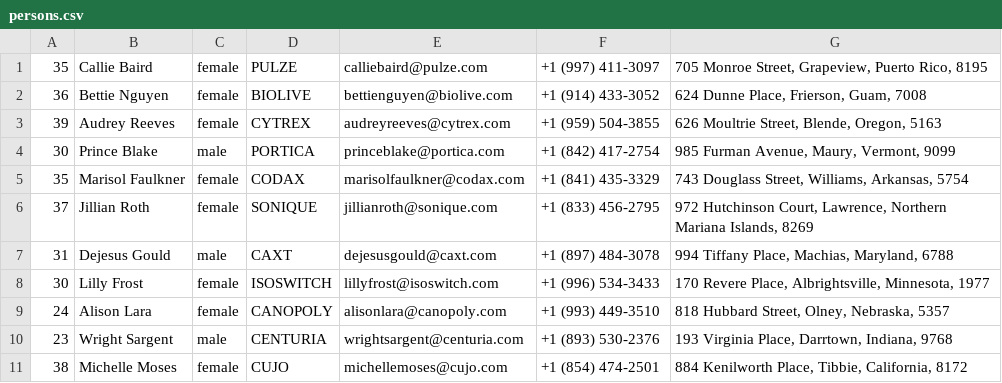
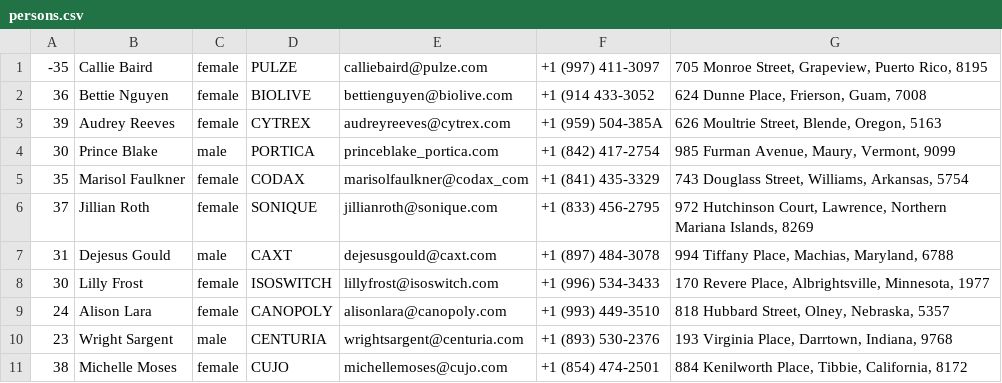
Before and after one commit to AnafaHyams/ScalaProject, a CSV file: data/persons.csv, drawn as a sheet; only a part is shown.

Commit message:
validate person and client lists

```diff
--- a/data/persons.csv
+++ b/data/persons.csv
@@ -1,6 +1,6 @@
-35,Callie Baird,female,PULZE,calliebaird@pulze.com,+1 (997) 411-3097,"705 Monroe Street, Grapeview, Puerto Rico, 8195"
-36,Bettie Nguyen,female,BIOLIVE,bettienguyen@biolive.com,+1 (914) 433-3052,"624 Dunne Place, Frierson, Guam, 7008"
-39,Audrey Reeves,female,CYTREX,audreyreeves@cytrex.com,+1 (959) 504-3855,"626 Moultrie Street, Blende, Oregon, 5163"
-30,Prince Blake,male,PORTICA,princeblake@portica.com,+1 (842) 417-2754,"985 Furman Avenue, Maury, Vermont, 9099"
-35,Marisol Faulkner,female,CODAX,marisolfaulkner@codax.com,+1 (841) 435-3329,"743 Douglass Street, Williams, Arkansas, 5754"
+-35,Callie Baird,female,PULZE,calliebaird@pulze.com,+1 (997) 411-3097,"705 Monroe Street, Grapeview, Puerto Rico, 8195"
+36,Bettie Nguyen,female,BIOLIVE,bettienguyen@biolive.com,+1 (914 433-3052,"624 Dunne Place, Frierson, Guam, 7008"
+39,Audrey Reeves,female,CYTREX,audreyreeves@cytrex.com,+1 (959) 504-385A,"626 Moultrie Street, Blende, Oregon, 5163"
+30,Prince Blake,male,PORTICA,princeblake_portica.com,+1 (842) 417-2754,"985 Furman Avenue, Maury, Vermont, 9099"
+35,Marisol Faulkner,female,CODAX,marisolfaulkner@codax_com,+1 (841) 435-3329,"743 Douglass Street, Williams, Arkansas, 5754"
 37,Jillian Roth,female,SONIQUE,jillianroth@sonique.com,+1 (833) 456-2795,"972 Hutchinson Court, Lawrence, Northern Mariana Islands, 8269"
```
Also changed, not shown: 4 other files.
